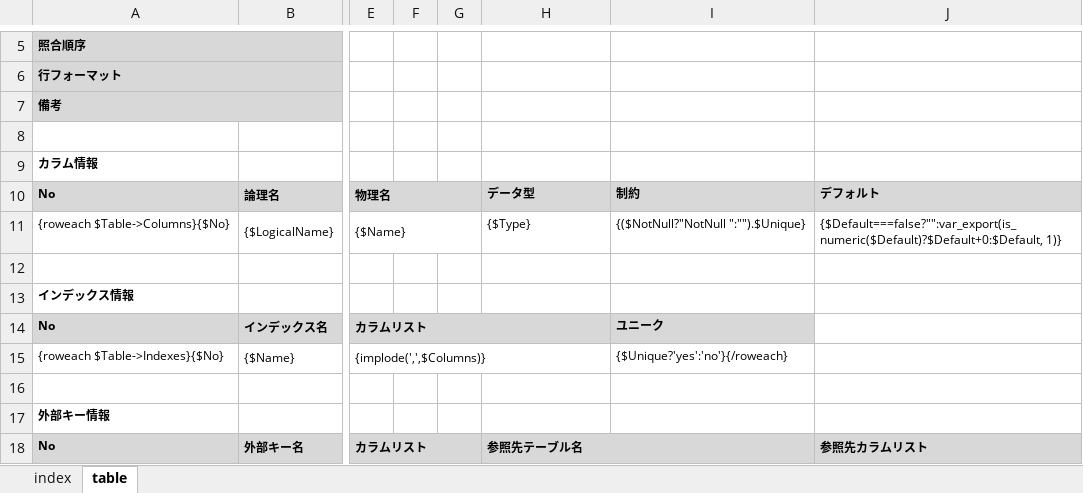
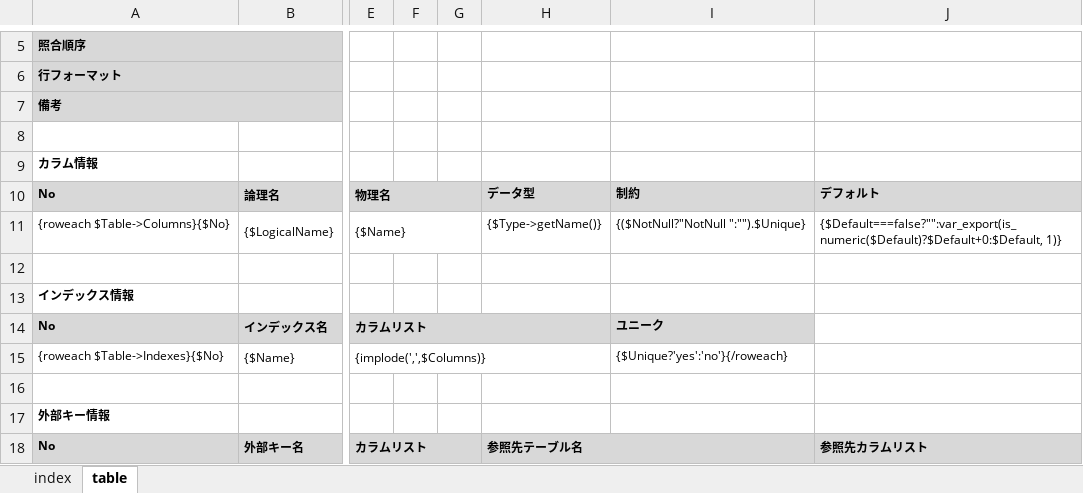
Before and after one commit to arima-ryunosuke/db-describer, an Excel workbook: template/standard.xlsx, sheet table, drawn as a sheet; only a part is shown, gaps mark what is left out; values as stored, in another font and other column widths than the file's, no borders; the diff names each change by its address in the sheet, - before the commit and + after, or states it on an @@ line.

```diff
--- a/template/standard.xlsx (sheet table)
+++ b/template/standard.xlsx (sheet table)
-H11: {$Type}
+H11: {$Type->getName()}
```
Also changed, not shown: 2 other files.
